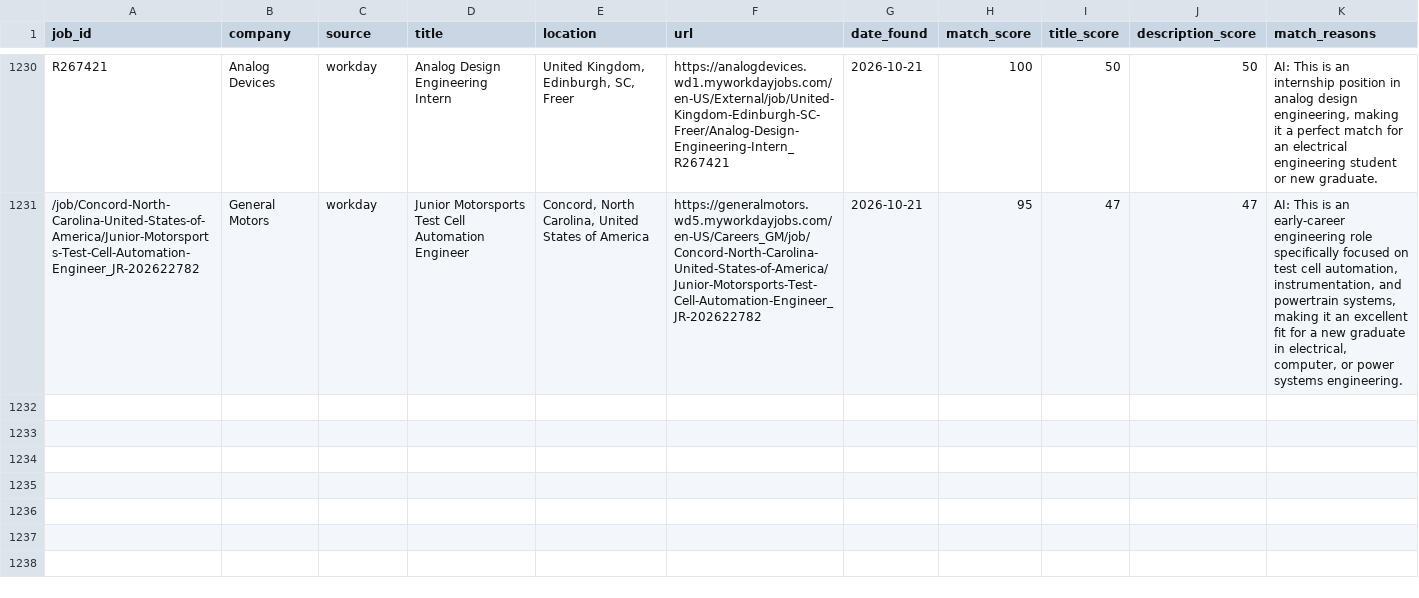
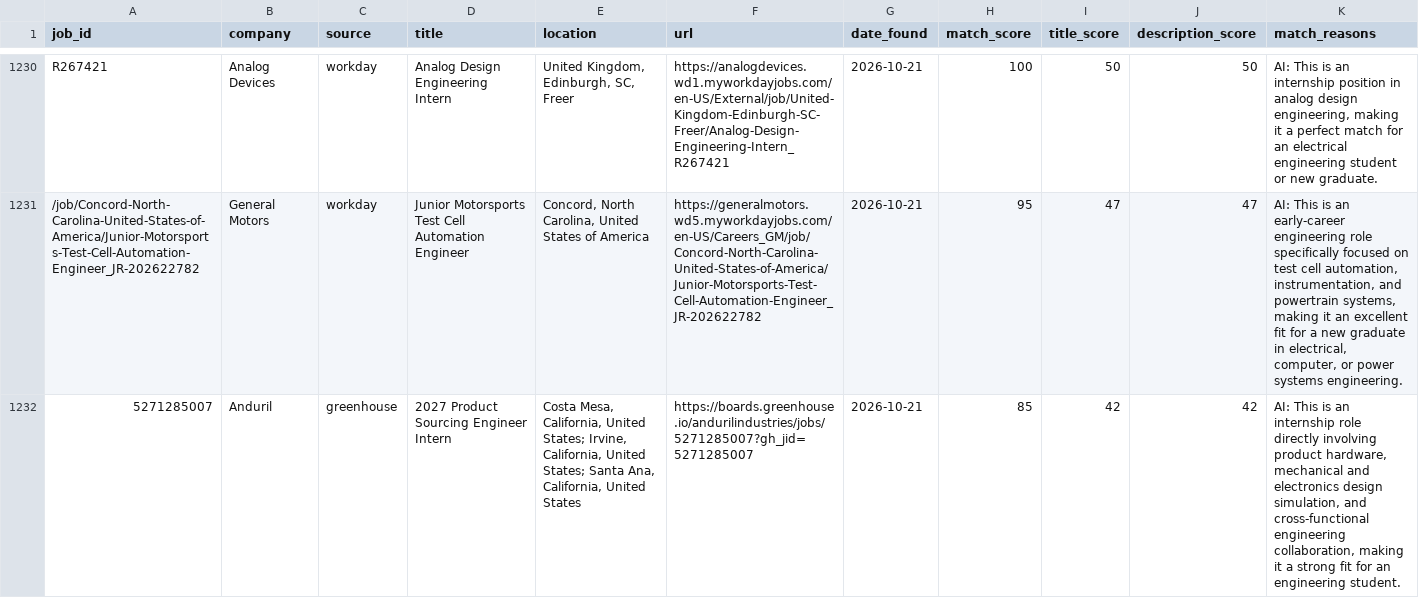
Before and after one commit to br-ndan/job-scraper, a CSV file: data/postings.csv, drawn as a sheet; only a part is shown, gaps mark what is left out; the diff names each change by its address in the sheet, - before the commit and + after, or states it on an @@ line.

```diff
--- a/data/postings.csv
+++ b/data/postings.csv
+row 1232: 5271285007 | Anduril | greenhouse | 2027 Product Sourcing Engineer Intern | Costa Mesa, California, United States; Irvine, California, United States; Santa Ana, California, United States | https://boards.greenhouse.io/andurilindustries/jobs/5271285007?gh_jid=5271285007 | 2026-10-21 | 85 | 42 | 42 | AI: This is an internship role directly involving product hardware, mechanical and electronics design simulation, and cross-functional engineering collaboration, making it a strong fit for an engineering student.
```
